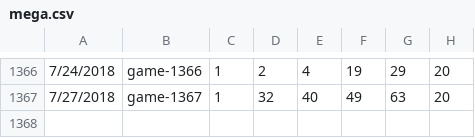
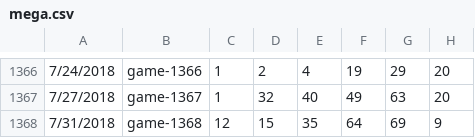
Before and after one commit to orneryhippo/casting, a CSV file: data/mega.csv, drawn as a sheet; only a part is shown, gaps mark what is left out.

Commit message:
new data

```diff
--- a/data/mega.csv
+++ b/data/mega.csv
@@ -1367 +1367,2 @@
 7/27/2018,game-1367,1,32,40,49,63,20
+7/31/2018,game-1368,12,15,35,64,69,9
```
Also changed, not shown: data/pball.csv, data/sball.csv, 5 other files.
